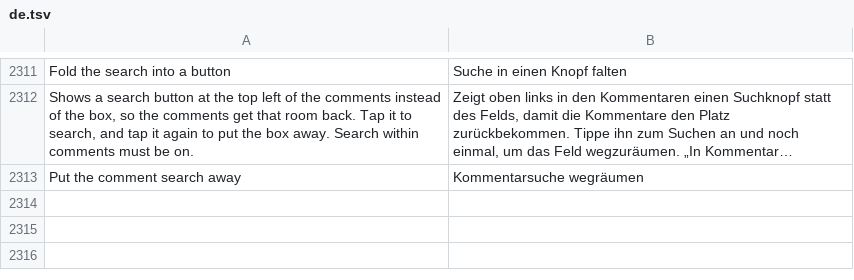
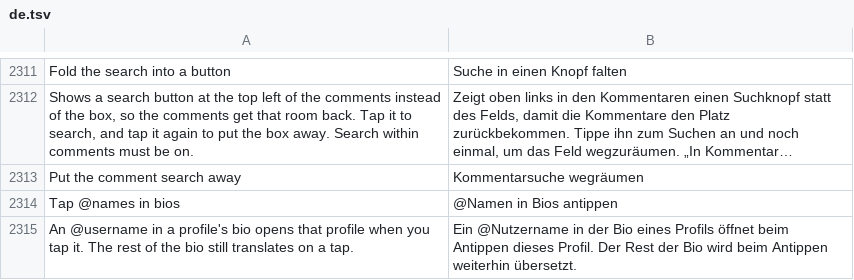
Before and after one commit to Nezumi-2711/HushFeed, a TSV file: extensions/tiktok/src/main/l10n/de.tsv, drawn as a sheet; only a part is shown, gaps mark what is left out; long unchanged cells end in …; the diff names each change by its address in the sheet, - before the commit and + after, or states it on an @@ line.

```diff
--- a/extensions/tiktok/src/main/l10n/de.tsv
+++ b/extensions/tiktok/src/main/l10n/de.tsv
+row 2314: Tap @names in bios | @Namen in Bios antippen
+row 2315: An @username in a profile's bio opens that profile when you tap it. The rest of the bio still translates on a tap. | Ein @Nutzername in der Bio eines Profils öffnet beim Antippen dieses Profil. Der Rest der Bio wird beim Antippen weiterhin übersetzt.
```
Also changed, not shown: extensions/tiktok/src/main/l10n/az.tsv, extensions/tiktok/src/main/l10n/es.tsv, 28 other files.
